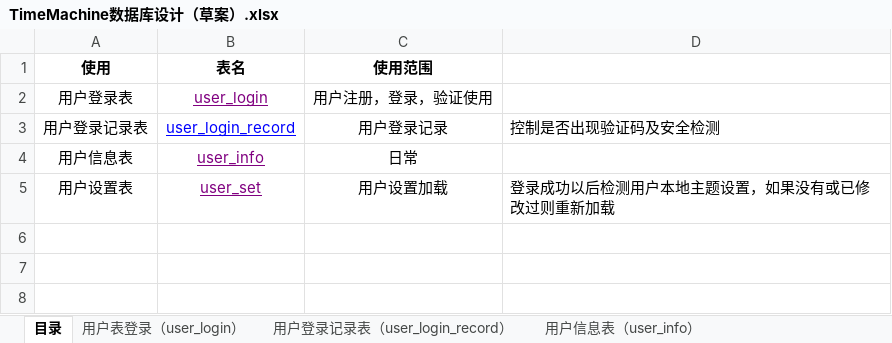
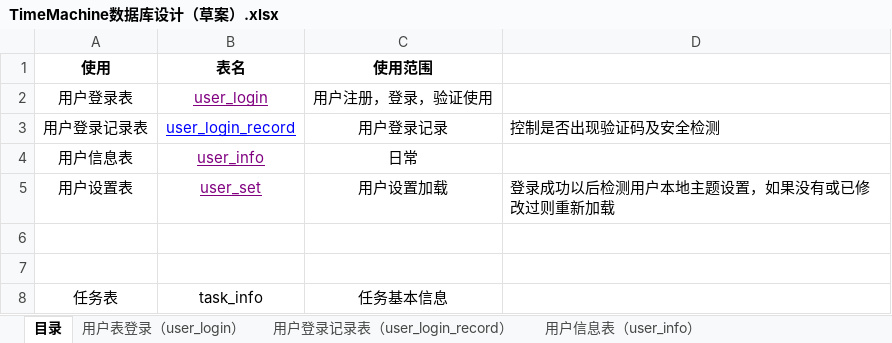
Before and after one commit to anthonylxd/Time-Machine, an Excel workbook: 数据库设计/TimeMachine数据库设计（草案）.xlsx, sheet 目录, drawn as a sheet; values as stored, in another font and other column widths than the file's, no borders; the diff names each change by its address in the sheet, - before the commit and + after, or states it on an @@ line.

Commit message:
20181127

```diff
--- a/数据库设计/TimeMachine数据库设计（草案）.xlsx (sheet 目录)
+++ b/数据库设计/TimeMachine数据库设计（草案）.xlsx (sheet 目录)
+row 6: (empty)
+row 7: (empty)
+row 8: 任务表 | task_info | 任务基本信息
```
Also changed, not shown: other sheet tabs.
